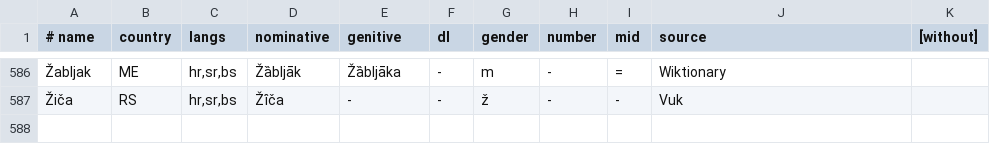
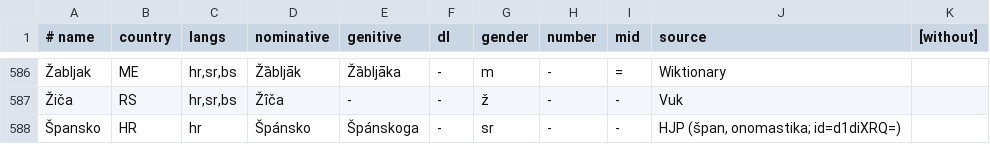
Before and after one commit to hkatic/laprdus, a TSV file: tools/formant/places.tsv, drawn as a sheet; only a part is shown, gaps mark what is left out; the diff names each change by its address in the sheet, - before the commit and + after, or states it on an @@ line.

Commit message:
Fix collected Croatian accents and participle syllabification
Add source-checked accent paradigms, contextual case distinctions, and the preferred evènata pronunciation. Preserve separate vowels in obijene, ubijene, and razbijene; document sources and add frontend regressions.

Validation: 88 frontend and synthesis tests passed. macOS, iOS, and Android builds succeeded and were installed and launched on physical devices.

```diff
--- a/tools/formant/places.tsv
+++ b/tools/formant/places.tsv
+row 588: Špansko | HR | hr | Špánsko | Špánskoga | - | sr | - | - | HJP (špan, onomastika; id=d1diXRQ=)
```
Also changed, not shown: 5 other files.
